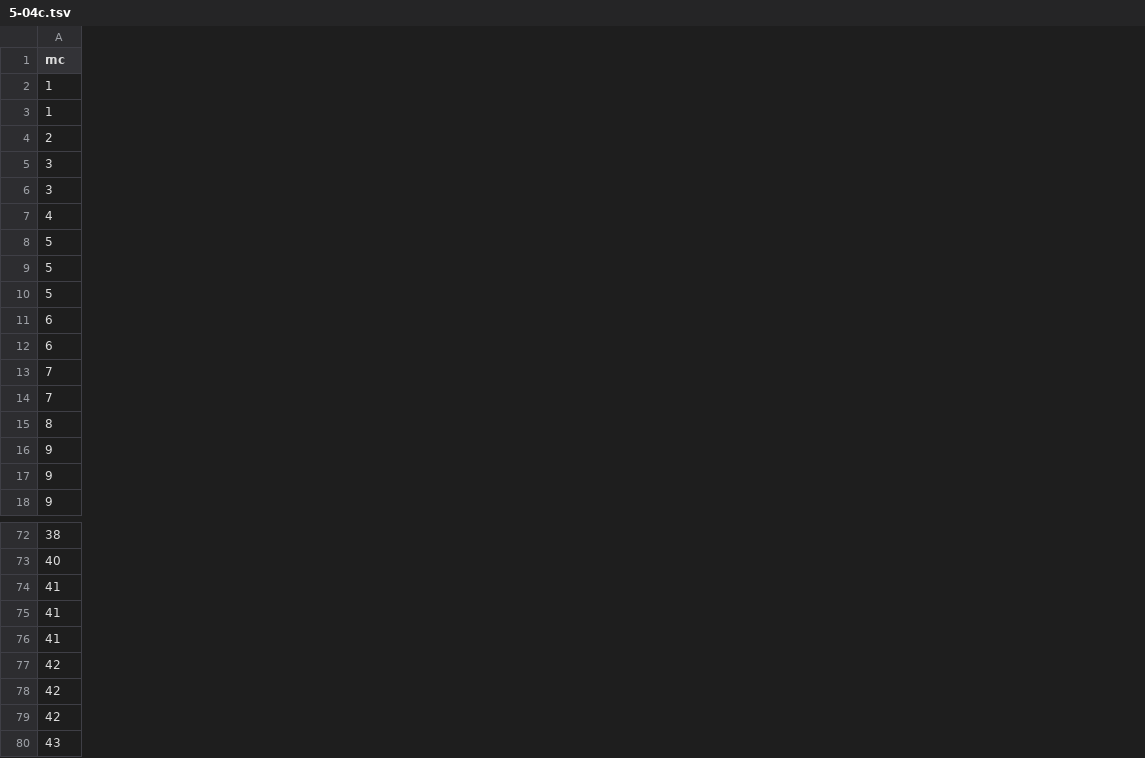
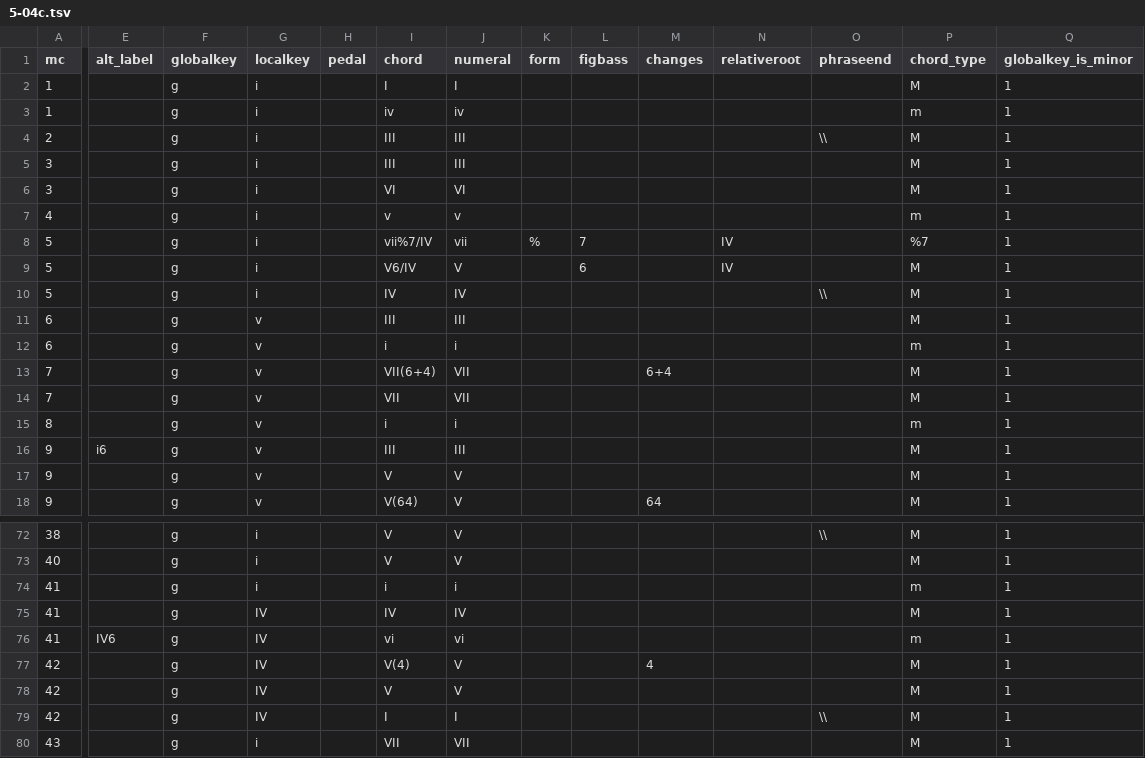
Before and after one commit to DCMLab/monteverdi_madrigals, a TSV file: harmonies/5-04c.tsv, drawn as a sheet; only a part is shown, gaps mark what is left out; the diff covers the shown part only; the diff names each change by its address in the sheet, - before the commit and + after, or states it on an @@ line.

```diff
--- a/harmonies/5-04c.tsv
+++ b/harmonies/5-04c.tsv
+column E (alt_label), row 16: i6; row 76: IV6
+column F (globalkey), rows 2-18: all g; rows 72-80: all g
+column G (localkey), rows 2-18: i | i | i | i | i | i | i | i | i | v | v | v | v | v | v | v | v; rows 72-80: i | i | i | IV | IV | IV | IV | IV | i
+column H (pedal), empty
+column I (chord), rows 2-18: I | iv | III | III | VI | v | vii%7/IV | V6/IV | IV | III | i | VII(6+4) | VII | i | III | V | V(64); rows 72-80: V | V | i | IV | vi | V(4) | V | I | VII
+column J (numeral), rows 2-18: I | iv | III | III | VI | v | vii | V | IV | III | i | VII | VII | i | III | V | V; rows 72-80: V | V | i | IV | vi | V | V | I | VII
+column K (form), row 8: %
+column L (figbass), rows 8-9: 7 | 6
+column M (changes), rows 13-18: 6+4 |  |  |  |  | 64; row 77: 4
+column N (relativeroot), rows 8-9: IV | IV
+column O (phraseend), rows 4-10: \\ |  |  |  |  |  | \\; rows 72-79: \\ |  |  |  |  |  |  | \\
+column P (chord_type), rows 2-18: M | m | M | M | M | m | %7 | M | M | M | m | M | M | m | M | M | M; rows 72-80: M | M | m | M | m | M | M | M | M
+column Q (globalkey_is_minor), rows 2-18: all 1; rows 72-80: all 1
```
Also changed, not shown: 5 added columns and 2 edited cells elsewhere in this file, harmonies/5-04a.tsv, harmonies/5-04d.tsv, 51 other files.
